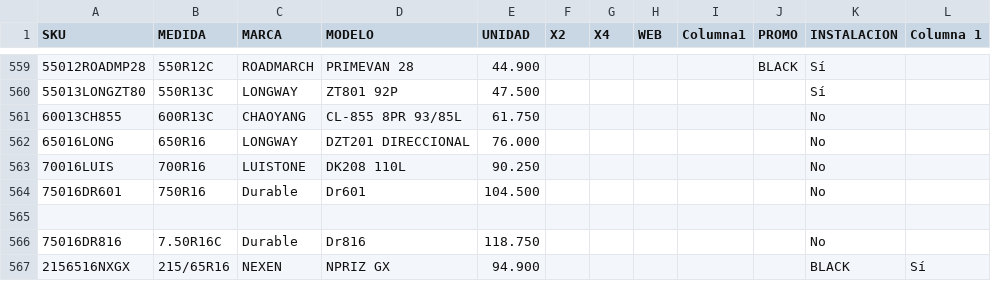
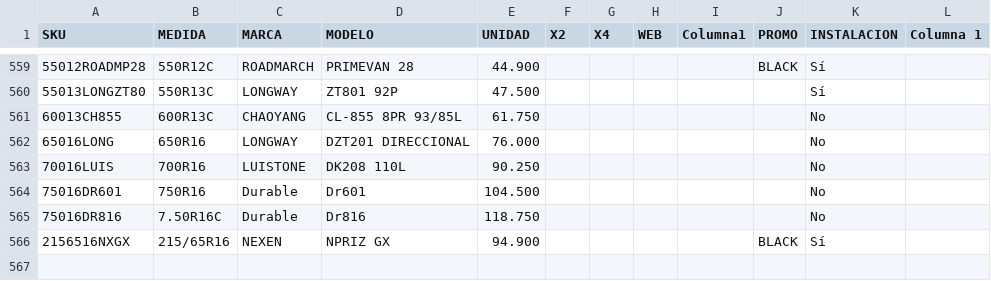
Before and after one commit to matijqs/SamcorTodoenUno, a CSV file: buscadorPormedida/files/LISTA DE PRECIOS MARKET.csv, drawn as a sheet; only a part is shown, gaps mark what is left out.

Commit message:
ARREGLOS

```diff
--- a/buscadorPormedida/files/LISTA DE PRECIOS MARKET.csv
+++ b/buscadorPormedida/files/LISTA DE PRECIOS MARKET.csv
@@ -564,4 +564,3 @@
 75016DR601;750R16;Durable;Dr601     ;104.500;;;;;;No;
-
 75016DR816;7.50R16C;Durable;Dr816     ;118.750;;;;;;No;
-2156516NXGX;215/65R16;NEXEN;NPRIZ  GX    ;94.900;;;;;;BLACK;Sí;
+2156516NXGX;215/65R16;NEXEN;NPRIZ  GX    ;94.900;;;;;BLACK;Sí;
```
